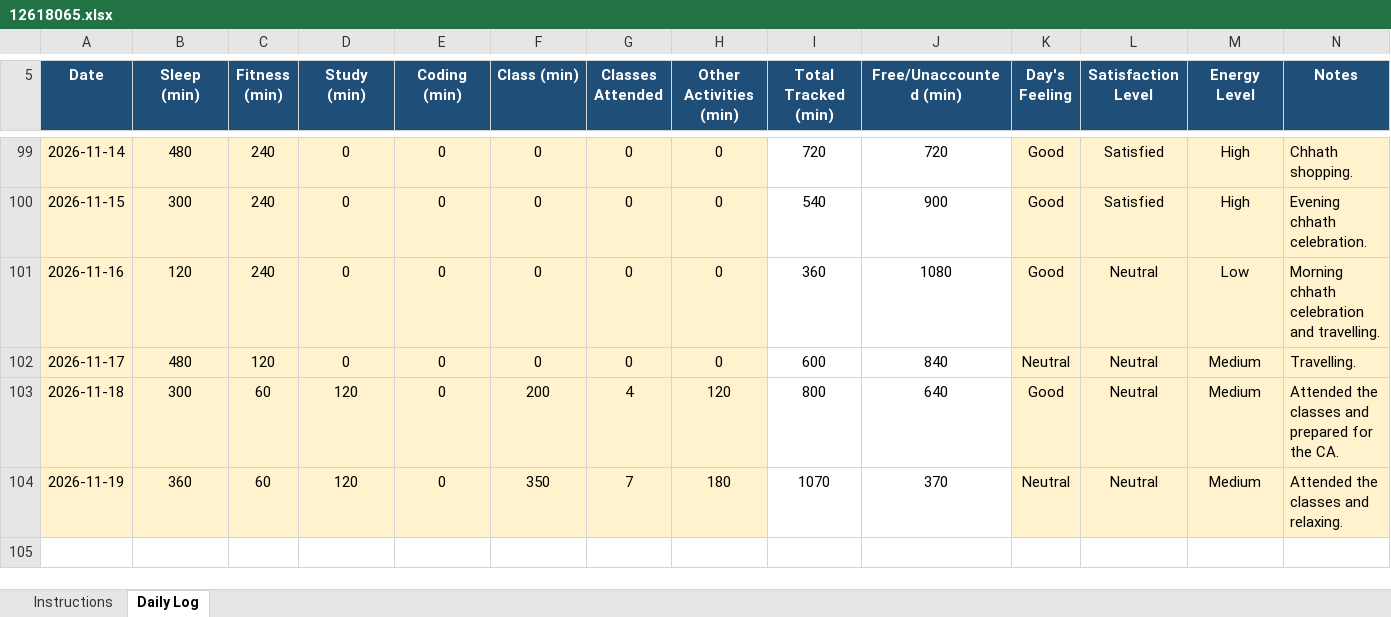
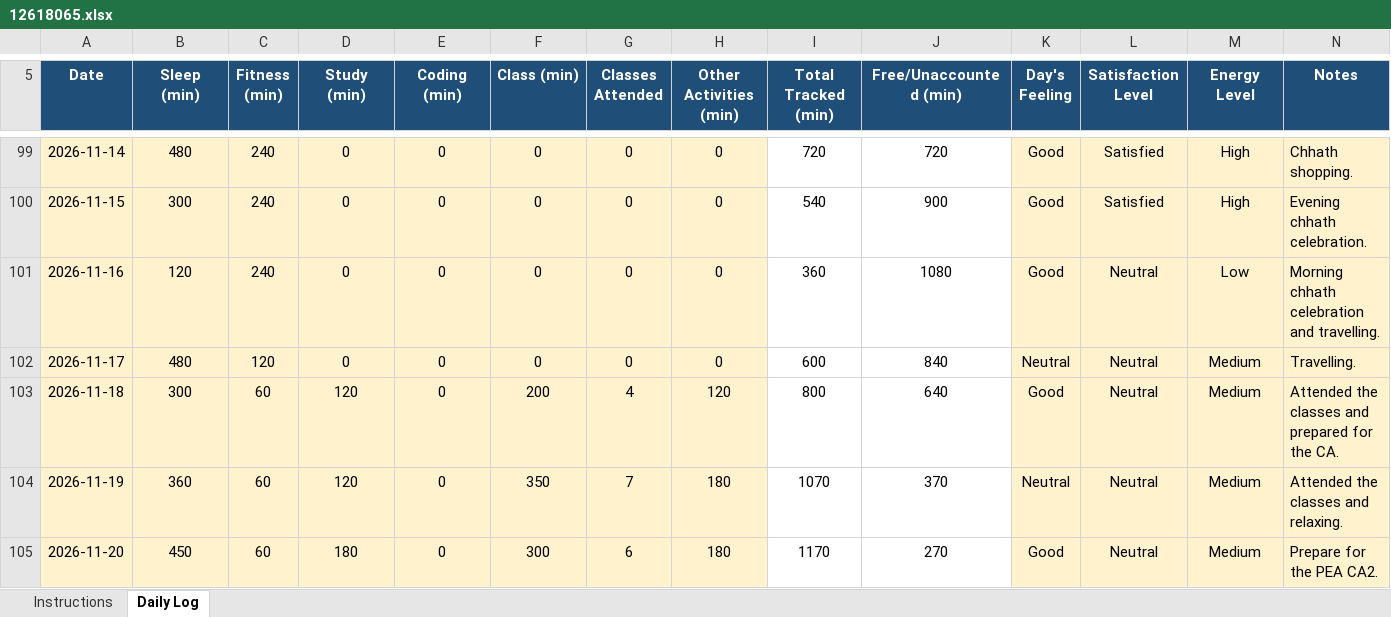
Before and after one commit to happysinghrajput8910-hue/CAP776, an Excel workbook: 12618065.xlsx, sheet Daily Log, drawn as a sheet; only a part is shown, gaps mark what is left out; values as stored, in another font and other column widths than the file's, no borders; conditional formats not drawn; the diff names each change by its address in the sheet, - before the commit and + after, or states it on an @@ line.

```diff
--- a/12618065.xlsx (sheet Daily Log)
+++ b/12618065.xlsx (sheet Daily Log)
+row 105: 2026-11-20 | 450 | 60 | 180 | 0 | 300 | 6 | 180 | 1170 | 270 | Good | Neutral | Medium | Prepare for the PEA CA2.
```
Also changed, not shown: 1 other file.
